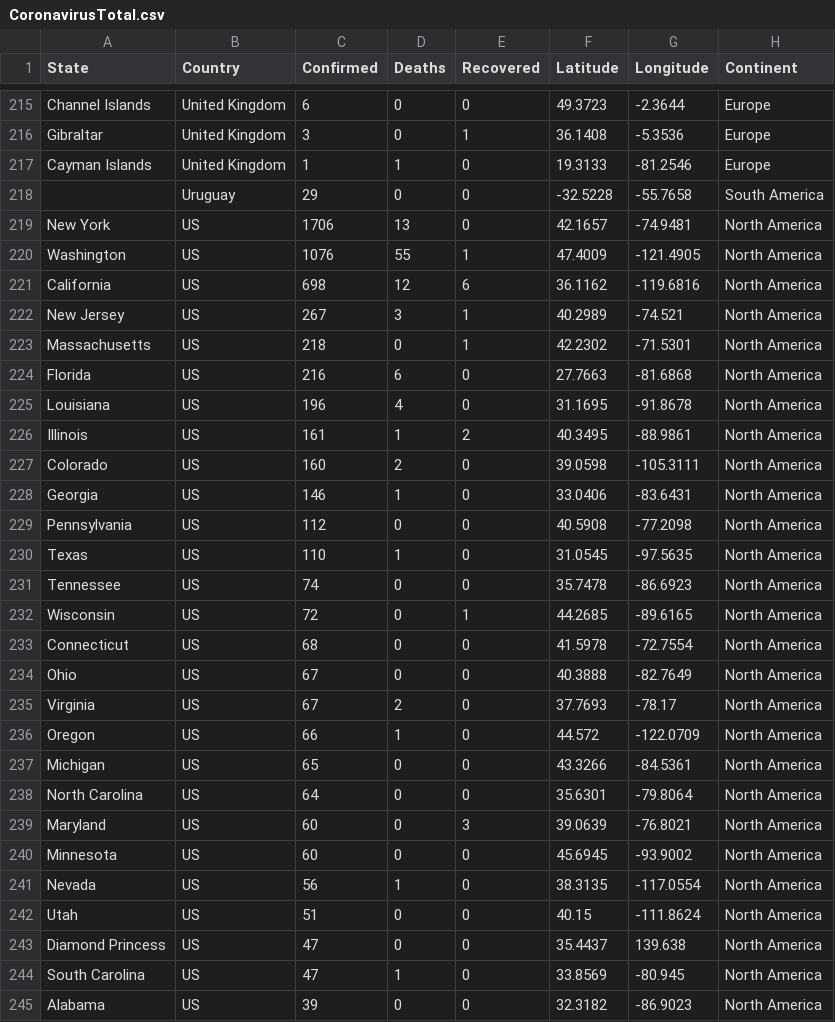
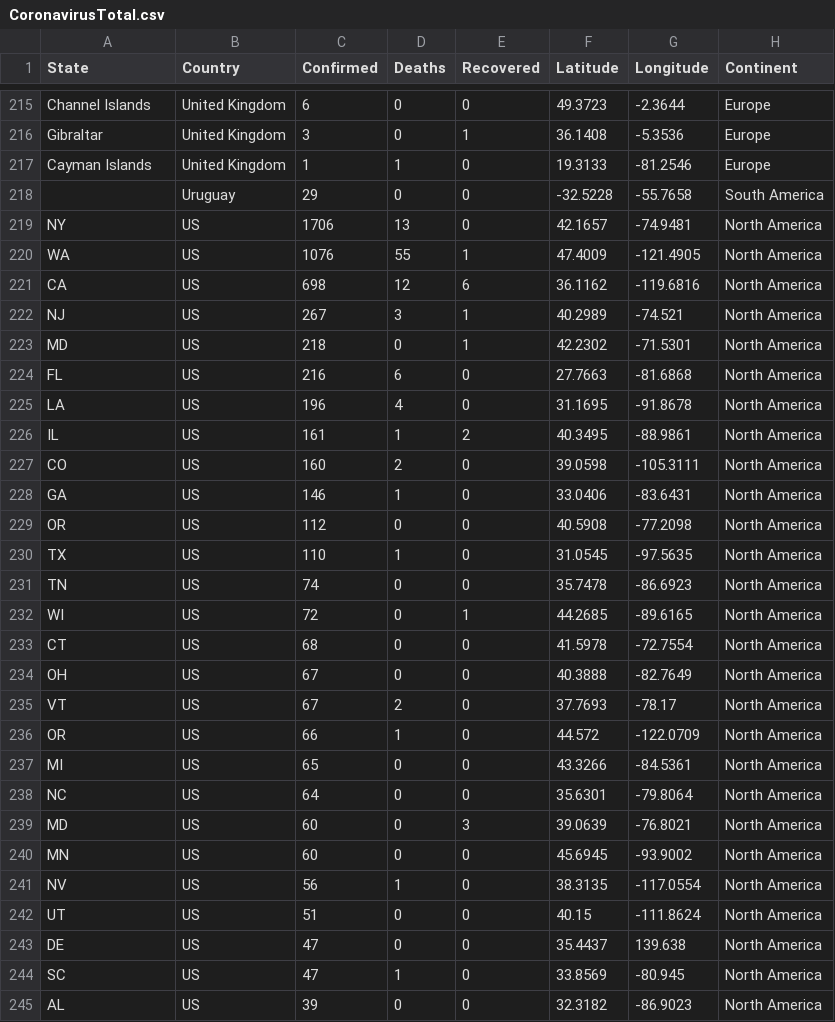
Before and after one commit to charankio/VisualizationLab3, a CSV file: Datasets/CoronavirusTotal.csv, drawn as a sheet; only a part is shown, gaps mark what is left out; the diff covers the shown part only.

Commit message:
commit

```diff
--- a/Datasets/CoronavirusTotal.csv
+++ b/Datasets/CoronavirusTotal.csv
@@ -218,28 +218,28 @@ Cayman Islands,United Kingdom,1,1,0,19.3133,-81.2546,Europe
 ,Uruguay,29,0,0,-32.5228,-55.7658,South America
-New York,US,1706,13,0,42.1657,-74.9481,North America
-Washington,US,1076,55,1,47.4009,-121.4905,North America
-California,US,698,12,6,36.1162,-119.6816,North America
-New Jersey,US,267,3,1,40.2989,-74.521,North America
-Massachusetts,US,218,0,1,42.2302,-71.5301,North America
-Florida,US,216,6,0,27.7663,-81.6868,North America
-Louisiana,US,196,4,0,31.1695,-91.8678,North America
-Illinois,US,161,1,2,40.3495,-88.9861,North America
-Colorado,US,160,2,0,39.0598,-105.3111,North America
-Georgia,US,146,1,0,33.0406,-83.6431,North America
-Pennsylvania,US,112,0,0,40.5908,-77.2098,North America
-Texas,US,110,1,0,31.0545,-97.5635,North America
-Tennessee,US,74,0,0,35.7478,-86.6923,North America
-Wisconsin,US,72,0,1,44.2685,-89.6165,North America
-Connecticut,US,68,0,0,41.5978,-72.7554,North America
-Ohio,US,67,0,0,40.3888,-82.7649,North America
-Virginia,US,67,2,0,37.7693,-78.17,North America
-Oregon,US,66,1,0,44.572,-122.0709,North America
-Michigan,US,65,0,0,43.3266,-84.5361,North America
-North Carolina,US,64,0,0,35.6301,-79.8064,North America
-Maryland,US,60,0,3,39.0639,-76.8021,North America
-Minnesota,US,60,0,0,45.6945,-93.9002,North America
-Nevada,US,56,1,0,38.3135,-117.0554,North America
-Utah,US,51,0,0,40.15,-111.8624,North America
-Diamond Princess,US,47,0,0,35.4437,139.638,North America
-South Carolina,US,47,1,0,33.8569,-80.945,North America
-Alabama,US,39,0,0,32.3182,-86.9023,North America
+NY,US,1706,13,0,42.1657,-74.9481,North America
+WA,US,1076,55,1,47.4009,-121.4905,North America
+CA,US,698,12,6,36.1162,-119.6816,North America
+NJ,US,267,3,1,40.2989,-74.521,North America
+MD,US,218,0,1,42.2302,-71.5301,North America
+FL,US,216,6,0,27.7663,-81.6868,North America
+LA,US,196,4,0,31.1695,-91.8678,North America
+IL,US,161,1,2,40.3495,-88.9861,North America
+CO,US,160,2,0,39.0598,-105.3111,North America
+GA,US,146,1,0,33.0406,-83.6431,North America
+OR,US,112,0,0,40.5908,-77.2098,North America
+TX,US,110,1,0,31.0545,-97.5635,North America
+TN,US,74,0,0,35.7478,-86.6923,North America
+WI,US,72,0,1,44.2685,-89.6165,North America
+CT,US,68,0,0,41.5978,-72.7554,North America
+OH,US,67,0,0,40.3888,-82.7649,North America
+VT,US,67,2,0,37.7693,-78.17,North America
+OR,US,66,1,0,44.572,-122.0709,North America
+MI,US,65,0,0,43.3266,-84.5361,North America
+NC,US,64,0,0,35.6301,-79.8064,North America
+MD,US,60,0,3,39.0639,-76.8021,North America
+MN,US,60,0,0,45.6945,-93.9002,North America
+NV,US,56,1,0,38.3135,-117.0554,North America
+UT,US,51,0,0,40.15,-111.8624,North America
+DE,US,47,0,0,35.4437,139.638,North America
+SC,US,47,1,0,33.8569,-80.945,North America
+AL,US,39,0,0,32.3182,-86.9023,North America
```
Also changed, not shown: 29 edited cells elsewhere in this file.
